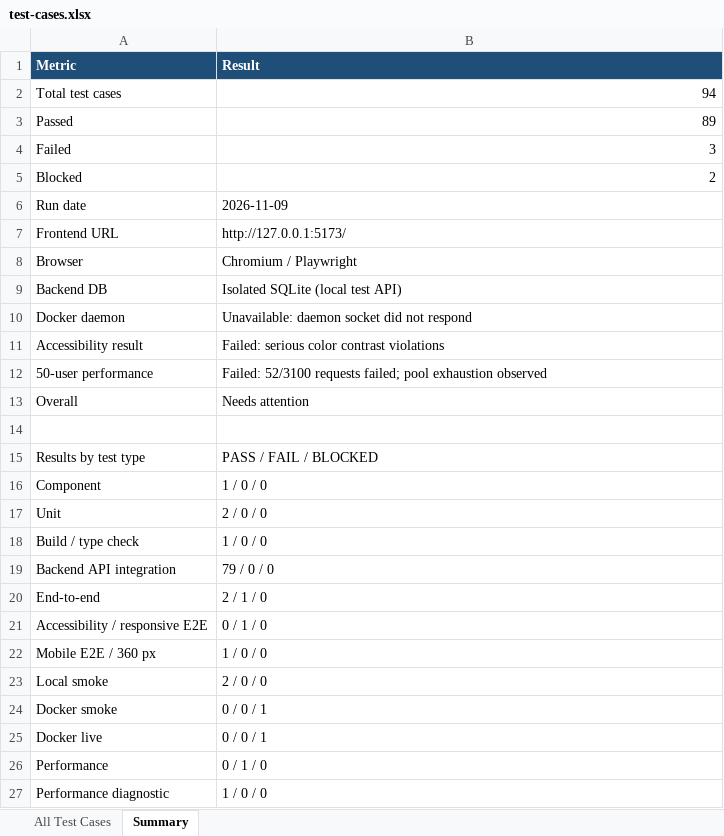
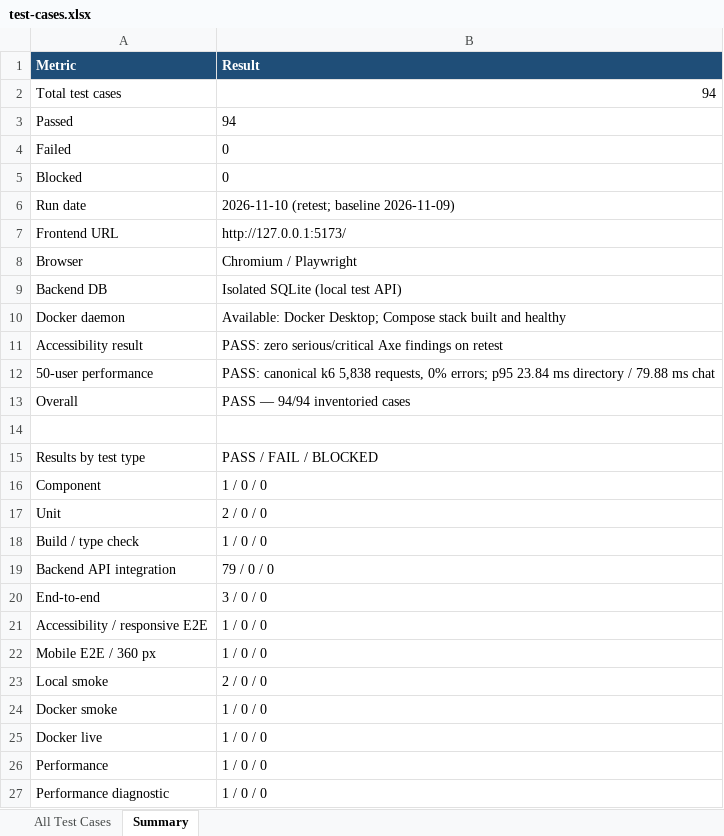
Before and after one commit to SuHas1909/mavassist, an Excel workbook: test-evidence-2026-11-09/test-cases.xlsx, sheet Summary, drawn as a sheet; values as stored, in another font and other column widths than the file's, no borders; the diff names each change by its address in the sheet, - before the commit and + after, or states it on an @@ line.

```diff
--- a/test-evidence-2026-11-09/test-cases.xlsx (sheet Summary)
+++ b/test-evidence-2026-11-09/test-cases.xlsx (sheet Summary)
-B3 (Result): 89
+B3 (Result): 94
-B4 (Result): 3
+B4 (Result): 0
-B5 (Result): 2
+B5 (Result): 0
-B6 (Result): 2026-11-09
+B6 (Result): 2026-11-10 (retest; baseline 2026-11-09)
-B10 (Result): Unavailable: daemon socket did not respond
+B10 (Result): Available: Docker Desktop; Compose stack built and healthy
-B11 (Result): Failed: serious color contrast violations
+B11 (Result): PASS: zero serious/critical Axe findings on retest
-B12 (Result): Failed: 52/3100 requests failed; pool exhaustion observed
+B12 (Result): PASS: canonical k6 5,838 requests, 0% errors; p95 23.84 ms directory / 79.88 ms chat
-B13 (Result): Needs attention
+B13 (Result): PASS — 94/94 inventoried cases
-B20 (Result): 2 / 1 / 0
+B20 (Result): 3 / 0 / 0
-B21 (Result): 0 / 1 / 0
+B21 (Result): 1 / 0 / 0
-B24:B25 (Result): 0 / 0 / 1
+B24:B25 (Result): 1 / 0 / 0
-B26 (Result): 0 / 1 / 0
+B26 (Result): 1 / 0 / 0
```
Also changed, not shown: sheet All Test Cases, 20 other files.
